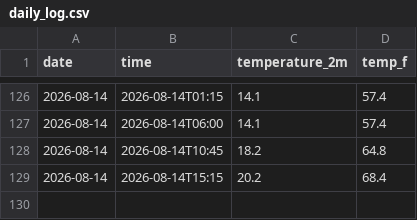
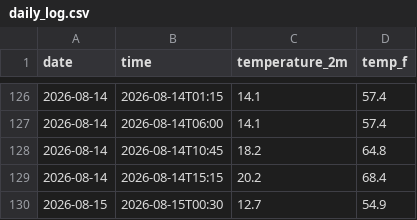
Before and after one commit to Stackingtheoverflowplatinum/weather-tracker, a CSV file: daily_log.csv, drawn as a sheet; only a part is shown, gaps mark what is left out; the diff names each change by its address in the sheet, - before the commit and + after, or states it on an @@ line.

```diff
--- a/daily_log.csv
+++ b/daily_log.csv
+row 130: 2026-08-15 | 2026-08-15T00:30 | 12.7 | 54.9
```
Also changed, not shown: 1 other file.
